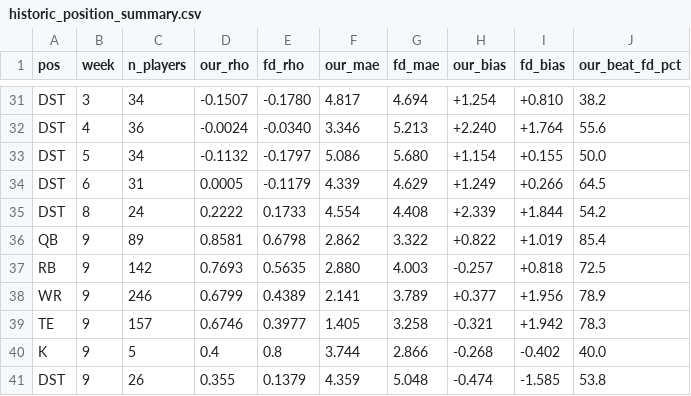
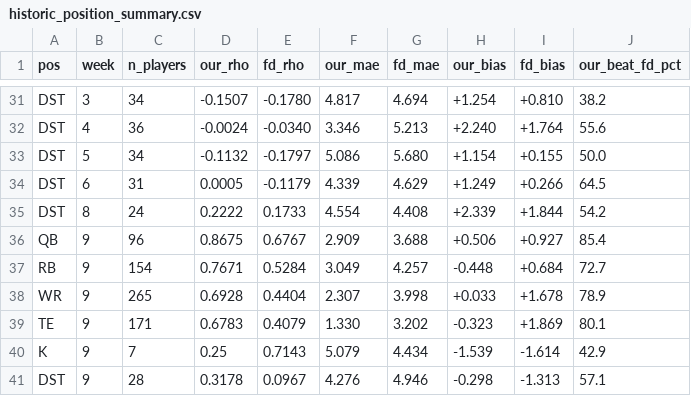
Before and after one commit to wtsarnow/fd-player-board, a CSV file: data/historic_position_summary.csv, drawn as a sheet; only a part is shown, gaps mark what is left out.

```diff
--- a/data/historic_position_summary.csv
+++ b/data/historic_position_summary.csv
@@ -35,7 +35,7 @@ DST,6,31,0.0005,-0.1179,4.339,4.629,+1.249,+0.266,64.5
 DST,8,24,0.2222,0.1733,4.554,4.408,+2.339,+1.844,54.2
-QB,9,89,0.8581,0.6798,2.862,3.322,+0.822,+1.019,85.4
-RB,9,142,0.7693,0.5635,2.880,4.003,-0.257,+0.818,72.5
-WR,9,246,0.6799,0.4389,2.141,3.789,+0.377,+1.956,78.9
-TE,9,157,0.6746,0.3977,1.405,3.258,-0.321,+1.942,78.3
-K,9,5,0.4,0.8,3.744,2.866,-0.268,-0.402,40.0
-DST,9,26,0.355,0.1379,4.359,5.048,-0.474,-1.585,53.8
+QB,9,96,0.8675,0.6767,2.909,3.688,+0.506,+0.927,85.4
+RB,9,154,0.7671,0.5284,3.049,4.257,-0.448,+0.684,72.7
+WR,9,265,0.6928,0.4404,2.307,3.998,+0.033,+1.678,78.9
+TE,9,171,0.6783,0.4079,1.330,3.202,-0.323,+1.869,80.1
+K,9,7,0.25,0.7143,5.079,4.434,-1.539,-1.614,42.9
+DST,9,28,0.3178,0.0967,4.276,4.946,-0.298,-1.313,57.1
```
Also changed, not shown: data/historic_weekly_summary.csv, data/meta.csv, 1 other file.
